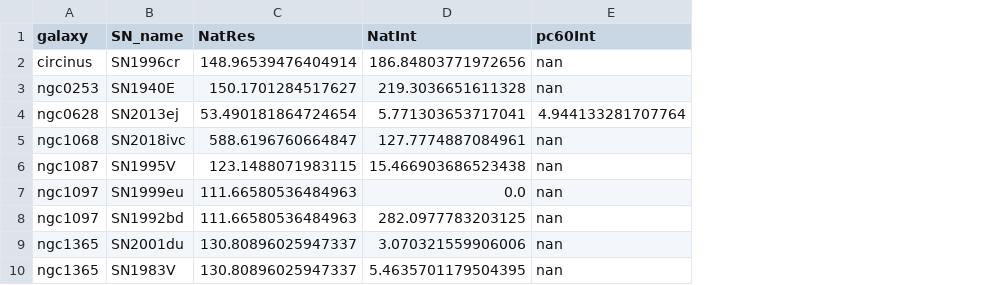
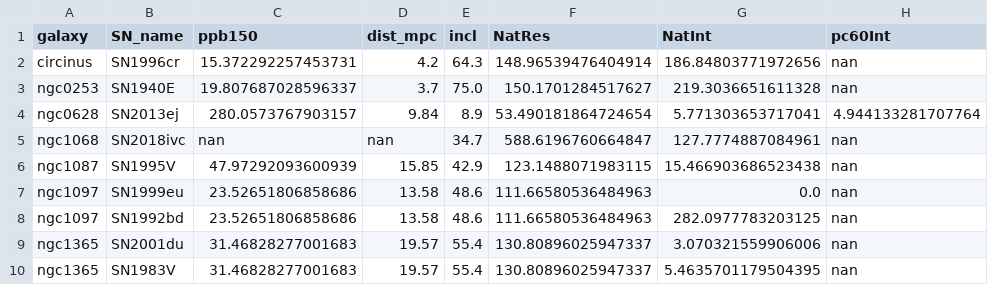
Before and after one commit to NessMayker/SNeCO, a CSV file: Data/3.IntenData.csv, drawn as a sheet; only a part is shown; the diff names each change by its address in the sheet, - before the commit and + after, or states it on an @@ line.

Commit message:
make data file with sigma mol values per pixel

```diff
--- a/Data/3.IntenData.csv
+++ b/Data/3.IntenData.csv
+column C (ppb150), rows 2-10: 15.372292257453731 | 19.807687028596337 | 280.0573767903157 | nan | 47.97292093600939 | 23.52651806858686 | 23.52651806858686 | 31.46828277001683 | 31.46828277001683
+column D (dist_mpc), rows 2-10: 4.2 | 3.7 | 9.84 | nan | 15.85 | 13.58 | 13.58 | 19.57 | 19.57
+column E (incl), rows 2-10: 64.3 | 75.0 | 8.9 | 34.7 | 42.9 | 48.6 | 48.6 | 55.4 | 55.4
```
Also changed, not shown: 3 other files.
